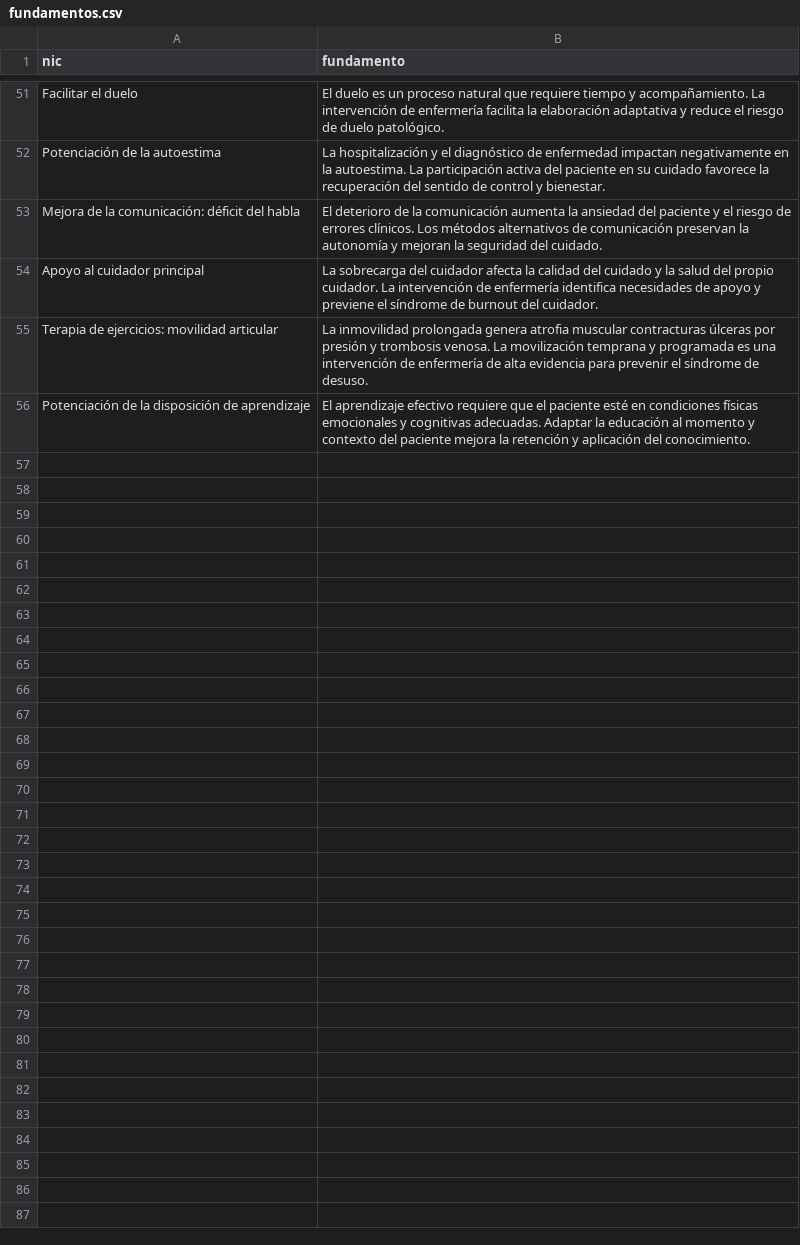
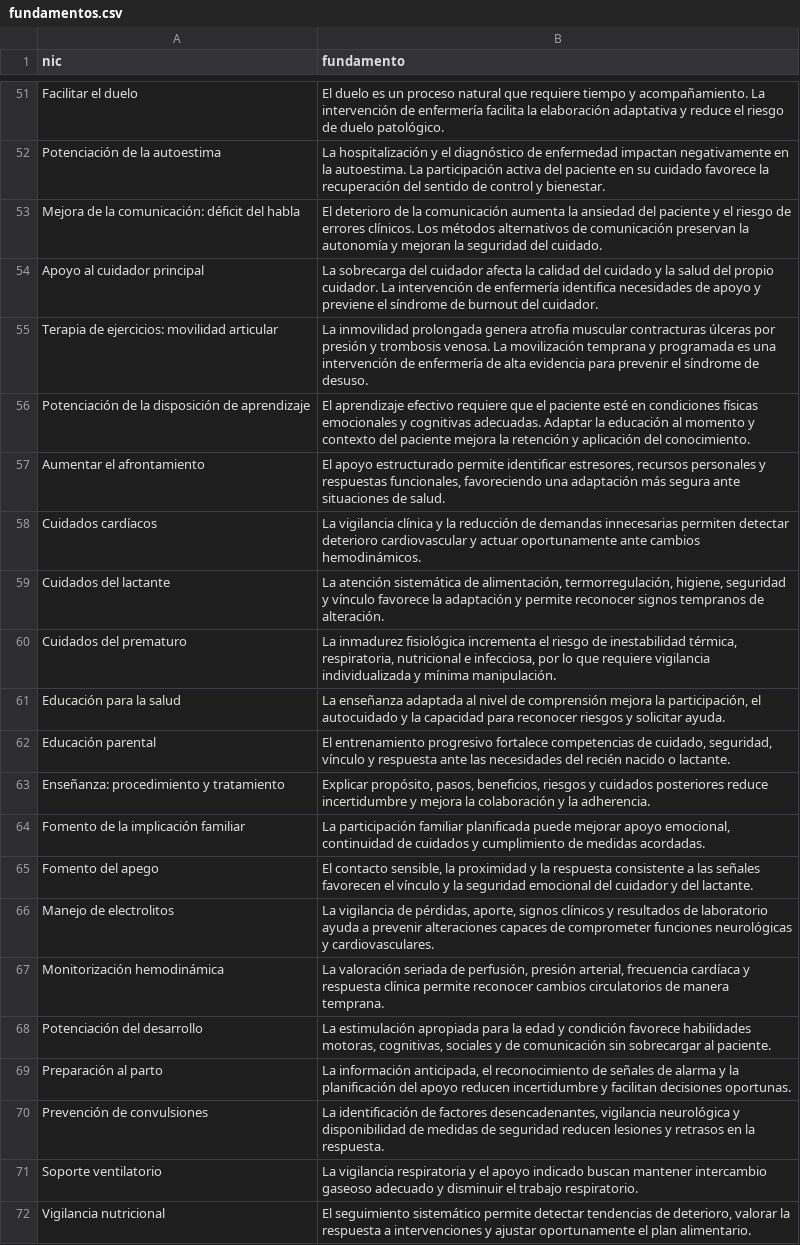
Before and after one commit to kikeimss2105-cpu/kike-nnn, a CSV file: data/fundamentos.csv, drawn as a sheet; only a part is shown, gaps mark what is left out; the diff names each change by its address in the sheet, - before the commit and + after, or states it on an @@ line.

```diff
--- a/data/fundamentos.csv
+++ b/data/fundamentos.csv
+row 57: Aumentar el afrontamiento | El apoyo estructurado permite identificar estresores, recursos personales y respuestas funcionales, favoreciendo una adaptación más segura ante situaciones de salud.
+row 58: Cuidados cardíacos | La vigilancia clínica y la reducción de demandas innecesarias permiten detectar deterioro cardiovascular y actuar oportunamente ante cambios hemodinámicos.
+row 59: Cuidados del lactante | La atención sistemática de alimentación, termorregulación, higiene, seguridad y vínculo favorece la adaptación y permite reconocer signos tempranos de alteración.
+row 60: Cuidados del prematuro | La inmadurez fisiológica incrementa el riesgo de inestabilidad térmica, respiratoria, nutricional e infecciosa, por lo que requiere vigilancia individualizada y mínima manipulación.
+row 61: Educación para la salud | La enseñanza adaptada al nivel de comprensión mejora la participación, el autocuidado y la capacidad para reconocer riesgos y solicitar ayuda.
+row 62: Educación parental | El entrenamiento progresivo fortalece competencias de cuidado, seguridad, vínculo y respuesta ante las necesidades del recién nacido o lactante.
+row 63: Enseñanza: procedimiento y tratamiento | Explicar propósito, pasos, beneficios, riesgos y cuidados posteriores reduce incertidumbre y mejora la colaboración y la adherencia.
+row 64: Fomento de la implicación familiar | La participación familiar planificada puede mejorar apoyo emocional, continuidad de cuidados y cumplimiento de medidas acordadas.
+row 65: Fomento del apego | El contacto sensible, la proximidad y la respuesta consistente a las señales favorecen el vínculo y la seguridad emocional del cuidador y del lactante.
+row 66: Manejo de electrolitos | La vigilancia de pérdidas, aporte, signos clínicos y resultados de laboratorio ayuda a prevenir alteraciones capaces de comprometer funciones neurológicas y cardiovasculares.
+row 67: Monitorización hemodinámica | La valoración seriada de perfusión, presión arterial, frecuencia cardíaca y respuesta clínica permite reconocer cambios circulatorios de manera temprana.
+row 68: Potenciación del desarrollo | La estimulación apropiada para la edad y condición favorece habilidades motoras, cognitivas, sociales y de comunicación sin sobrecargar al paciente.
+row 69: Preparación al parto | La información anticipada, el reconocimiento de señales de alarma y la planificación del apoyo reducen incertidumbre y facilitan decisiones oportunas.
+row 70: Prevención de convulsiones | La identificación de factores desencadenantes, vigilancia neurológica y disponibilidad de medidas de seguridad reducen lesiones y retrasos en la respuesta.
+row 71: Soporte ventilatorio | La vigilancia respiratoria y el apoyo indicado buscan mantener intercambio gaseoso adecuado y disminuir el trabajo respiratorio.
+row 72: Vigilancia nutricional | El seguimiento sistemático permite detectar tendencias de deterioro, valorar la respuesta a intervenciones y ajustar oportunamente el plan alimentario.
```
Also changed, not shown: data/nic_actividades.csv, data/noc_indicadores.csv.
